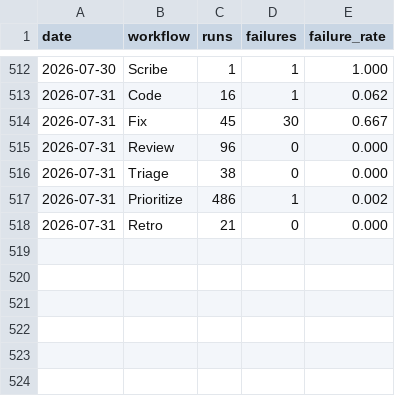
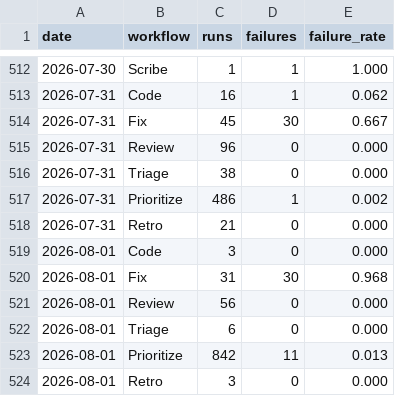
Before and after one commit to fullsend-ai/metrics, a CSV file: docs/failures.csv, drawn as a sheet; only a part is shown, gaps mark what is left out; the diff names each change by its address in the sheet, - before the commit and + after, or states it on an @@ line.

```diff
--- a/docs/failures.csv
+++ b/docs/failures.csv
+row 519: 2026-08-01 | Code | 3 | 0 | 0.000
+row 520: 2026-08-01 | Fix | 31 | 30 | 0.968
+row 521: 2026-08-01 | Review | 56 | 0 | 0.000
+row 522: 2026-08-01 | Triage | 6 | 0 | 0.000
+row 523: 2026-08-01 | Prioritize | 842 | 11 | 0.013
+row 524: 2026-08-01 | Retro | 3 | 0 | 0.000
```
Also changed, not shown: docs/metrics.csv, docs/rework.csv, 3 other files.
